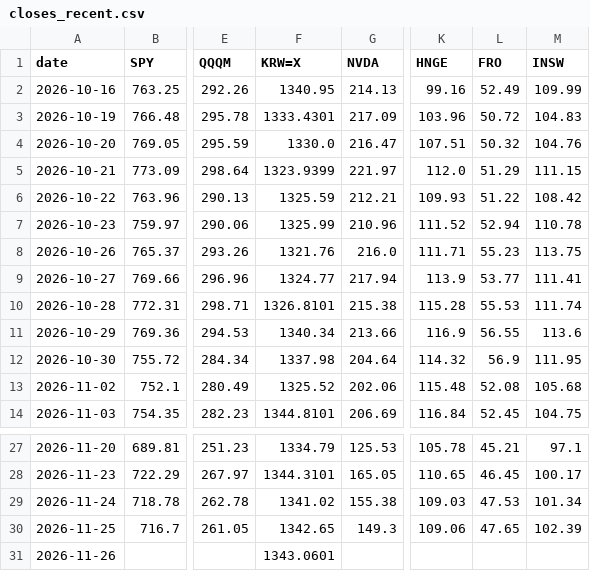
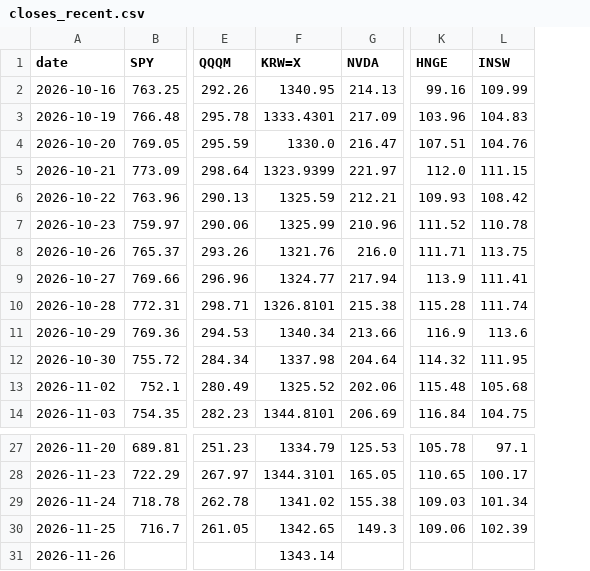
Before and after one commit to changhun927-lgtm/stock-closes, a CSV file: data/closes_recent.csv, drawn as a sheet; only a part is shown, gaps mark what is left out; the diff names each change by its address in the sheet, - before the commit and + after, or states it on an @@ line.

```diff
--- a/data/closes_recent.csv
+++ b/data/closes_recent.csv
-column L (FRO), rows 2-14: 52.49 | 50.72 | 50.32 | 51.29 | 51.22 | 52.94 | 55.23 | 53.77 | 55.53 | 56.55 | 56.9 | 52.08 | 52.45; rows 27-30: 45.21 | 46.45 | 47.53 | 47.65
-F31 (KRW=X): 1343.0601
+F31 (KRW=X): 1343.14
```
Also changed, not shown: data/latest.csv, 1 other file.
